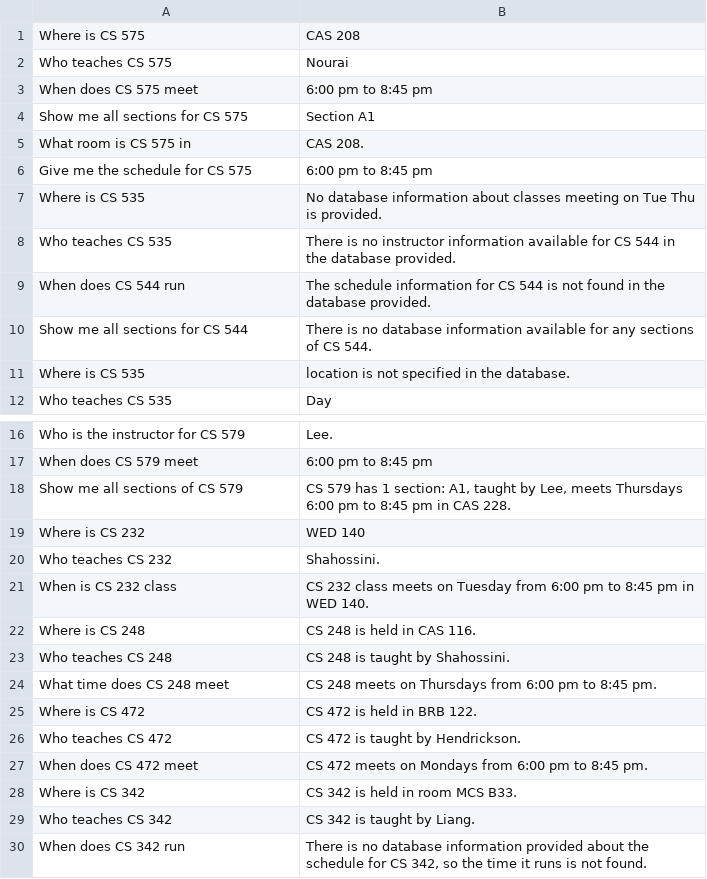
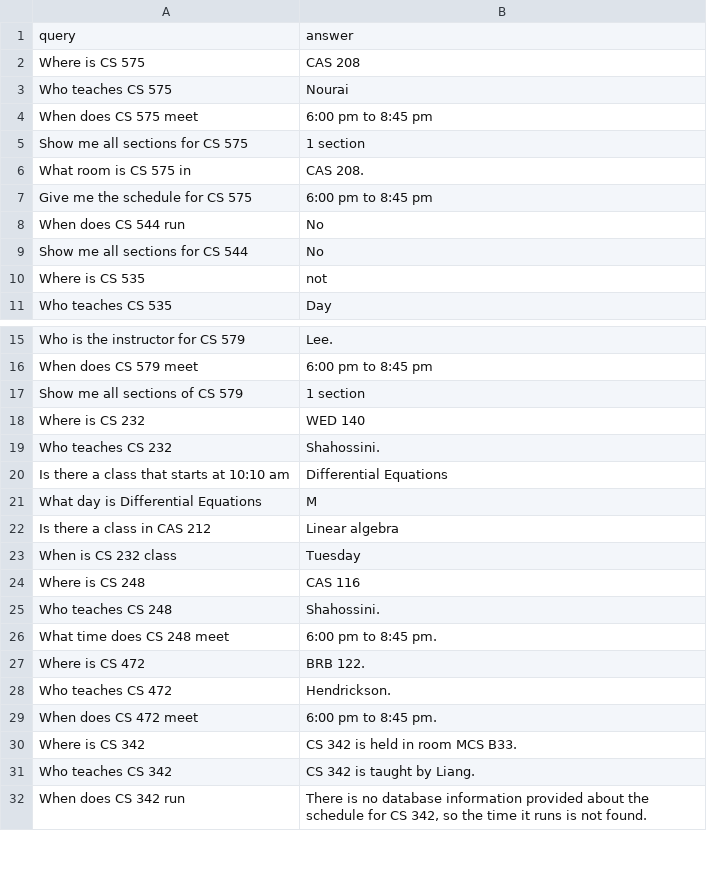
Before and after one commit to artisticdrake/CHATALOGUE, a CSV file: test_bot_results.csv, drawn as a sheet; only a part is shown, gaps mark what is left out.

```diff
--- a/test_bot_results.csv
+++ b/test_bot_results.csv
@@ -1 +1,2 @@
+query,answer
 Where is CS 575,CAS 208
@@ -3,10 +4,8 @@ Who teaches CS 575,Nourai
 When does CS 575 meet,6:00 pm to 8:45 pm
-Show me all sections for CS 575,Section A1
+Show me all sections for CS 575,1 section
 What room is CS 575 in,CAS 208.
 Give me the schedule for CS 575,6:00 pm to 8:45 pm
-Where is CS 535,No database information about classes meeting on Tue Thu is provided.
-Who teaches CS 535,There is no instructor information available for CS 544 in the database provided.
-When does CS 544 run,The schedule information for CS 544 is not found in the database provided.
- Show me all sections for CS 544,There is no database information available for any sections of CS 544.
- Where is CS 535,location is not specified in the database.
+When does CS 544 run,No
+ Show me all sections for CS 544,No
+ Where is CS 535,not
  Who teaches CS 535, Day
@@ -17,12 +16,15 @@ When does CS 544 run,The schedule information for CS 544 is not found in the dat
  When does CS 579 meet, 6:00 pm to 8:45 pm
- Show me all sections of CS 579,"CS 579 has 1 section: A1, taught by Lee, meets Thursdays 6:00 pm to 8:45 pm in CAS 228."
+ Show me all sections of CS 579,1 section
  Where is CS 232, WED 140
  Who teaches CS 232,Shahossini.
- When is CS 232 class,CS 232 class meets on Tuesday from 6:00 pm to 8:45 pm in WED 140.
- Where is CS 248,CS 248 is held in CAS 116.
- Who teaches CS 248,CS 248 is taught by Shahossini.
- What time does CS 248 meet,CS 248 meets on Thursdays from 6:00 pm to 8:45 pm.
- Where is CS 472,CS 472 is held in BRB 122.
- Who teaches CS 472,CS 472 is taught by Hendrickson.
- When does CS 472 meet,CS 472 meets on Mondays from 6:00 pm to 8:45 pm.
+Is there a class that starts at 10:10 am,Differential Equations
+What day is Differential Equations,M
+Is there a class in CAS 212,Linear algebra
+ When is CS 232 class,Tuesday
+ Where is CS 248, CAS 116
+ Who teaches CS 248, Shahossini.
+ What time does CS 248 meet, 6:00 pm to 8:45 pm.
+ Where is CS 472,BRB 122.
+ Who teaches CS 472,Hendrickson.
+ When does CS 472 meet,6:00 pm to 8:45 pm.
  Where is CS 342,CS 342 is held in room MCS B33.
```
Also changed, not shown: 1 other file.
